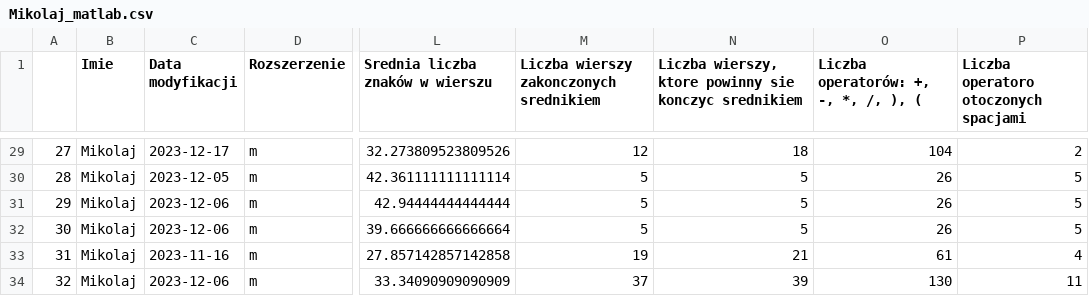
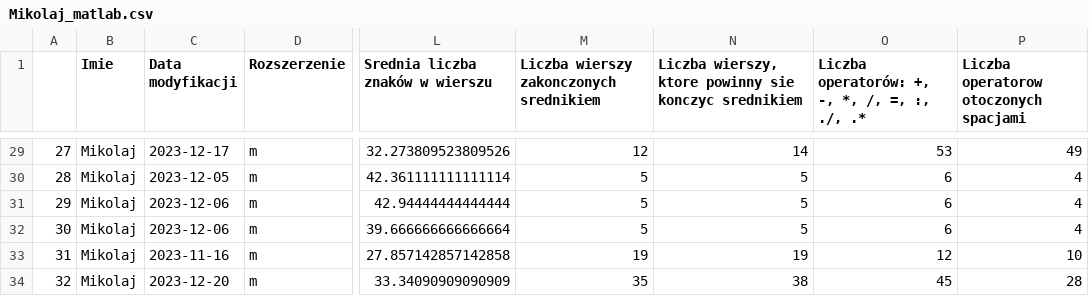
Before and after one commit to MikolajRowicki/DataVisualizationTechniques-Project-2, a CSV file: Mikolaj_python_code/Mikolaj_matlab.csv, drawn as a sheet; only a part is shown, gaps mark what is left out; the diff covers the shown part only; the diff names each change by its address in the sheet, - before the commit and + after, or states it on an @@ line.

Commit message:
Changing counting operators

```diff
--- a/Mikolaj_python_code/Mikolaj_matlab.csv
+++ b/Mikolaj_python_code/Mikolaj_matlab.csv
-O1: Liczba operatorów: +, -, *, /, ), (
+O1: Liczba operatorów: +, -, *, /, =, :, ./, .*
-P1: Liczba operatoro otoczonych spacjami
+P1: Liczba operatorow otoczonych spacjami
-N29: 18
+N29: 14
-O29: 104
+O29: 53
-P29: 2
+P29: 49
-O30:O32: 26
+O30:O32: 6
-P30:P32: 5
+P30:P32: 4
-N33: 21
+N33: 19
-O33: 61
+O33: 12
-P33: 4
+P33: 10
-C34 (Data modyfikacji): 2023-12-06
+C34 (Data modyfikacji): 2023-12-20
-M34: 37
+M34: 35
-N34: 39
+N34: 38
-O34: 130
+O34: 45
-P34: 11
+P34: 28
```
Also changed, not shown: 62 edited cells elsewhere in this file, 1 other file.
